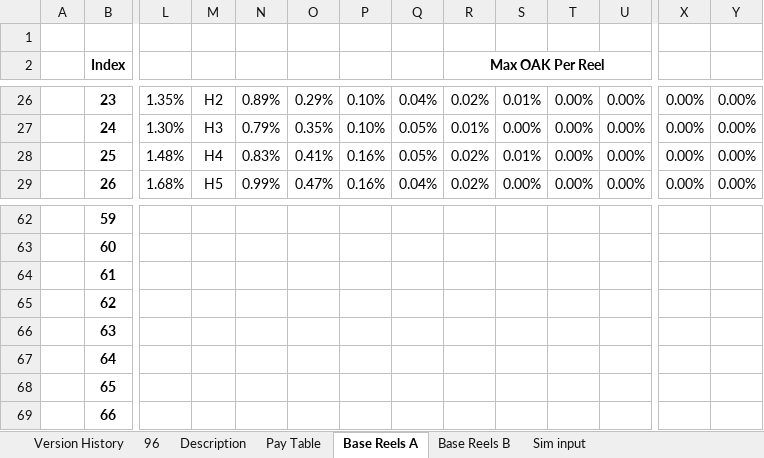
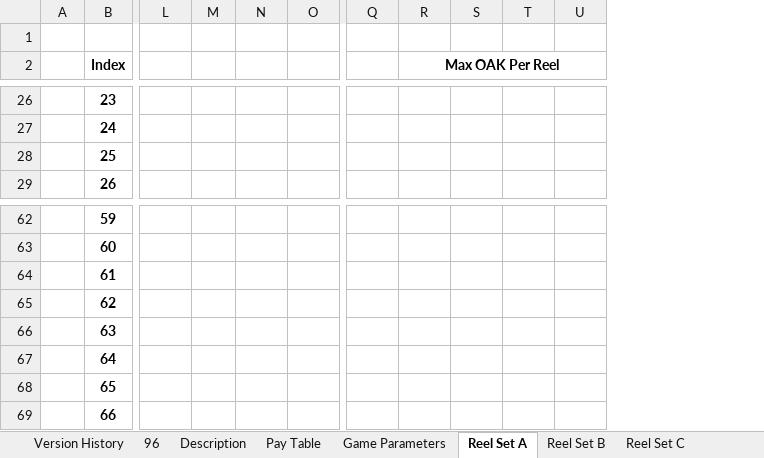
Before and after one commit to terry7cherry/my-web-of-wonders, an Excel workbook: srcBackend/thisTitle/parSheets/HerrSpider_V0_0_1 ParSheet.xlsx, sheet Reel Set A, drawn as a sheet; only a part is shown, gaps mark what is left out; values as stored, in another font and other column widths than the file's, no borders; conditional formats not drawn; removed rows and columns are numbered as before the commit, all else as after; the diff covers the shown part only; the diff names each change by its address in the sheet, - before the commit and + after, or states it on an @@ line.

```diff
--- a/srcBackend/thisTitle/parSheets/HerrSpider_V0_0_1 ParSheet.xlsx (sheet Reel Set A)
+++ b/srcBackend/thisTitle/parSheets/HerrSpider_V0_0_1 ParSheet.xlsx (sheet Reel Set A)
-sheet tab: Base Reels A
+sheet tab: Reel Set A
-sheet tab: Base Reels B
+sheet tab: Reel Set B
+sheet tab: Game Parameters
+sheet tab: Reel Set C
-column P, rows 26-29: 0.10% | 0.10% | 0.16% | 0.16%
-column X, rows 26-29: all 0.00%
-column Y, rows 26-29: all 0.00%
-L26: 1.35%
+L26: (empty)
-M26: H2
+M26: (empty)
-N26: 0.89%
+N26: (empty)
-O26: 0.29%
+O26: (empty)
-Q26: 0.04%
+Q26: (empty)
-R26 (Max OAK Per Reel): 0.02%
+R26 (Max OAK Per Reel): (empty)
-S26: 0.01%
+S26: (empty)
-T26:T29: 0.00%
+T26:T29: (empty)
-U26:U29: 0.00%
+U26:U29: (empty)
-L27: 1.30%
+L27: (empty)
-M27: H3
+M27: (empty)
-N27: 0.79%
+N27: (empty)
-O27: 0.35%
+O27: (empty)
-Q27:Q28: 0.05%
+Q27:Q28: (empty)
-R27 (Max OAK Per Reel): 0.01%
+R27 (Max OAK Per Reel): (empty)
-S27: 0.00%
+S27: (empty)
-L28: 1.48%
+L28: (empty)
-M28: H4
+M28: (empty)
-N28: 0.83%
+N28: (empty)
-O28: 0.41%
+O28: (empty)
-R28:R29 (Max OAK Per Reel): 0.02%
+R28:R29 (Max OAK Per Reel): (empty)
-S28: 0.01%
+S28: (empty)
-L29: 1.68%
+L29: (empty)
-M29: H5
+M29: (empty)
-N29: 0.99%
+N29: (empty)
-O29: 0.47%
+O29: (empty)
-Q29: 0.04%
+Q29: (empty)
-S29: 0.00%
+S29: (empty)
```
Also changed, not shown: 1 added column and 185 edited cells elsewhere in this sheet, sheet 96, sheet Sim input, sheet Reel Set B, sheet Description, other sheet tabs, formulas that keep their value, 37 other files.
